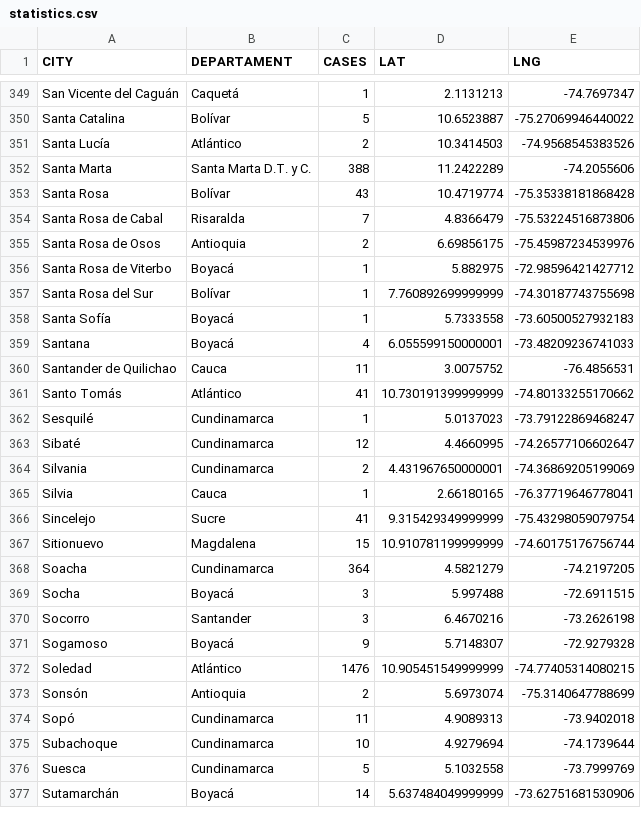
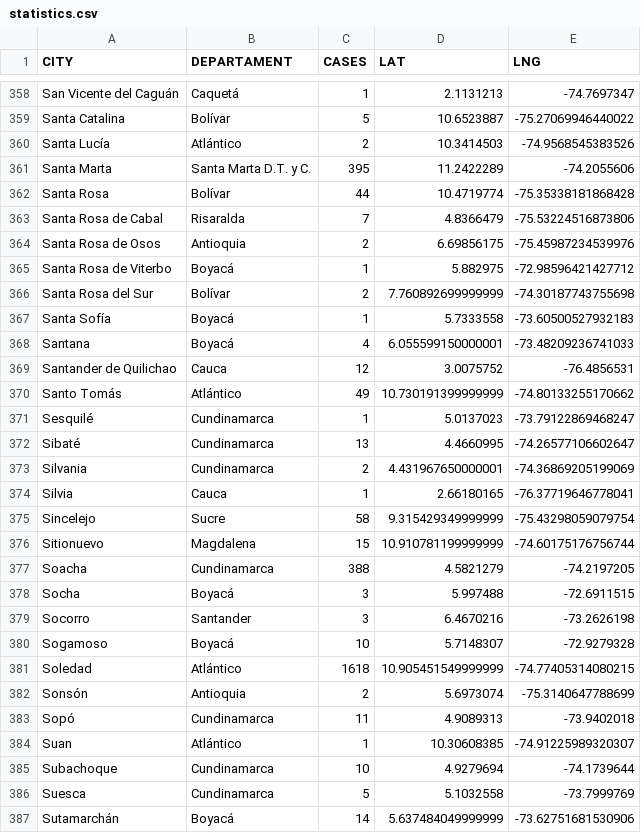
Before and after one commit to yammadev/col-covid-19, a CSV file: data/csv/statistics.csv, drawn as a sheet; only a part is shown, gaps mark what is left out; the diff covers the shown part only.

Commit message:
Data updated 04-06-2020 22:27

```diff
--- a/data/csv/statistics.csv
+++ b/data/csv/statistics.csv
@@ -351,4 +360,4 @@ Santa Catalina,Bolívar,5,10.6523887,-75.27069946440022
 Santa Lucía,Atlántico,2,10.3414503,-74.9568545383526
-Santa Marta,Santa Marta D.T. y C.,388,11.2422289,-74.2055606
-Santa Rosa,Bolívar,43,10.4719774,-75.35338181868428
+Santa Marta,Santa Marta D.T. y C.,395,11.2422289,-74.2055606
+Santa Rosa,Bolívar,44,10.4719774,-75.35338181868428
 Santa Rosa de Cabal,Risaralda,7,4.8366479,-75.53224516873806
@@ -356,20 +365,21 @@ Santa Rosa de Osos,Antioquia,2,6.69856175,-75.45987234539976
 Santa Rosa de Viterbo,Boyacá,1,5.882975,-72.98596421427712
-Santa Rosa del Sur,Bolívar,1,7.760892699999999,-74.30187743755698
+Santa Rosa del Sur,Bolívar,2,7.760892699999999,-74.30187743755698
 Santa Sofía,Boyacá,1,5.7333558,-73.60500527932183
 Santana,Boyacá,4,6.055599150000001,-73.48209236741033
-Santander de Quilichao,Cauca,11,3.0075752,-76.4856531
-Santo Tomás,Atlántico,41,10.730191399999999,-74.80133255170662
+Santander de Quilichao,Cauca,12,3.0075752,-76.4856531
+Santo Tomás,Atlántico,49,10.730191399999999,-74.80133255170662
 Sesquilé,Cundinamarca,1,5.0137023,-73.79122869468247
-Sibaté,Cundinamarca,12,4.4660995,-74.26577106602647
+Sibaté,Cundinamarca,13,4.4660995,-74.26577106602647
 Silvania,Cundinamarca,2,4.431967650000001,-74.36869205199069
 Silvia,Cauca,1,2.66180165,-76.37719646778041
-Sincelejo,Sucre,41,9.315429349999999,-75.43298059079754
+Sincelejo,Sucre,58,9.315429349999999,-75.43298059079754
 Sitionuevo,Magdalena,15,10.910781199999999,-74.60175176756744
-Soacha,Cundinamarca,364,4.5821279,-74.2197205
+Soacha,Cundinamarca,388,4.5821279,-74.2197205
 Socha,Boyacá,3,5.997488,-72.6911515
 Socorro,Santander,3,6.4670216,-73.2626198
-Sogamoso,Boyacá,9,5.7148307,-72.9279328
-Soledad,Atlántico,1476,10.905451549999999,-74.77405314080215
+Sogamoso,Boyacá,10,5.7148307,-72.9279328
+Soledad,Atlántico,1618,10.905451549999999,-74.77405314080215
 Sonsón,Antioquia,2,5.6973074,-75.3140647788699
 Sopó,Cundinamarca,11,4.9089313,-73.9402018
+Suan,Atlántico,1,10.30608385,-74.91225989320307
 Subachoque,Cundinamarca,10,4.9279694,-74.1739644
```
Also changed, not shown: 15 added rows, 2 removed rows and 81 edited cells elsewhere in this file, data/csv/cases_per_origin.csv, data/csv/samples.csv, 24 other files.
